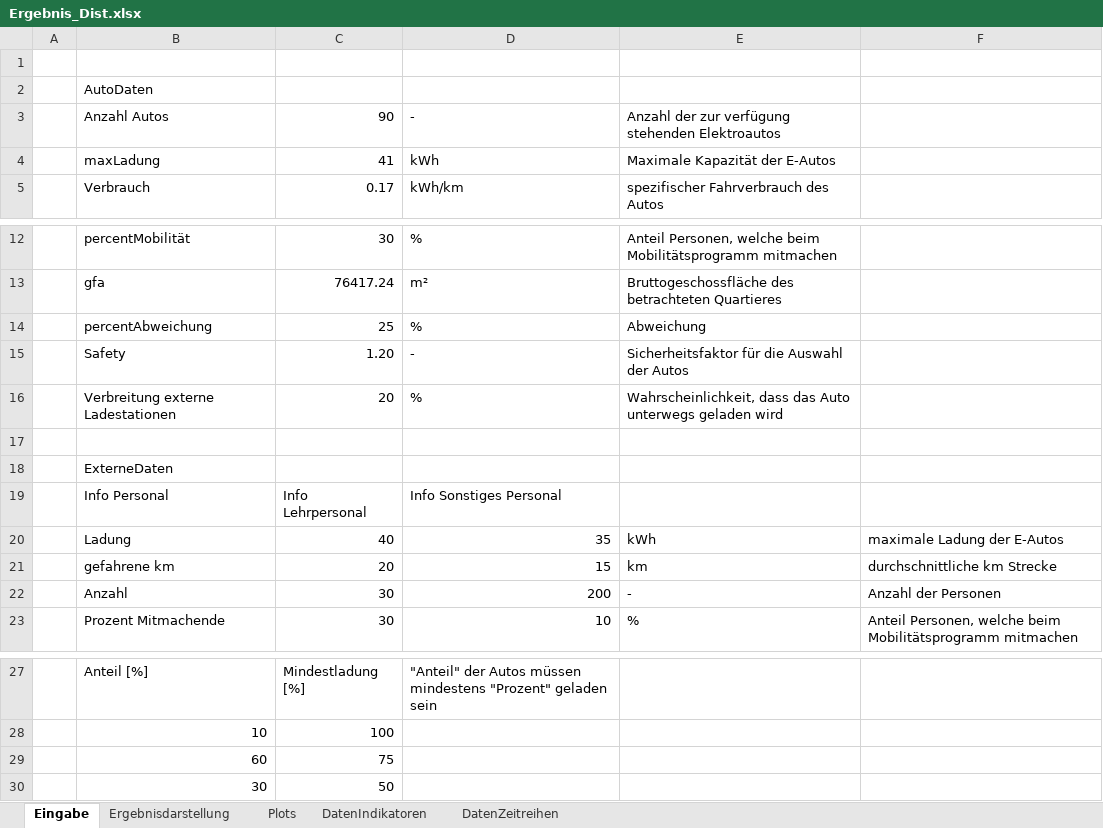
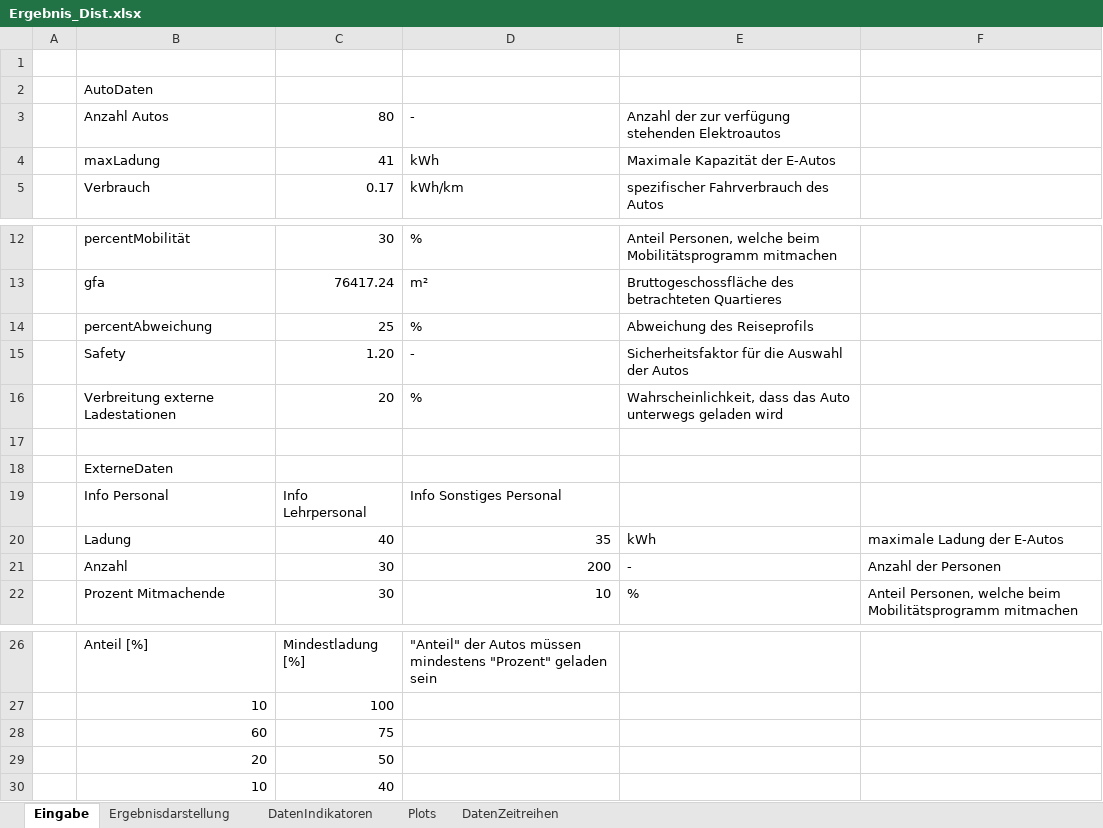
Before and after one commit to marius-coder/EKS, an Excel workbook: PythonApplication3/Ergebnis/Ergebnis_Dist.xlsx, sheet Eingabe, drawn as a sheet; only a part is shown, gaps mark what is left out; values as stored, in another font and other column widths than the file's, no borders; removed rows and columns are numbered as before the commit, all else as after; the diff names each change by its address in the sheet, - before the commit and + after, or states it on an @@ line.

```diff
--- a/PythonApplication3/Ergebnis/Ergebnis_Dist.xlsx (sheet Eingabe)
+++ b/PythonApplication3/Ergebnis/Ergebnis_Dist.xlsx (sheet Eingabe)
@@ sheet tab order changed: Eingabe | Ergebnisdarstellung | DatenIndikatoren | Plots | DatenZeitreihen @@
-C3: 90
+C3: 80
-E14: Abweichung
+E14: Abweichung des Reiseprofils
-row 21:  | gefahrene km | 20 | 15 | km | durchschnittliche km Strecke
-B29: 30
+B29: 20
+row 30:  | 10 | 40
```
Also changed, not shown: sheet DatenZeitreihen, sheet DatenIndikatoren, sheet Ergebnisdarstellung, sheet Plots, charts or pictures, 12 other files.
